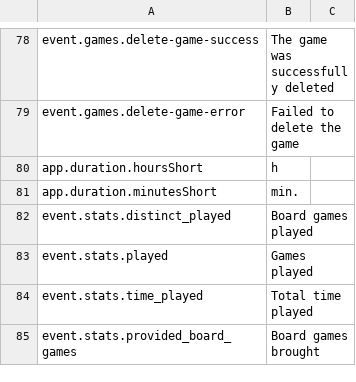
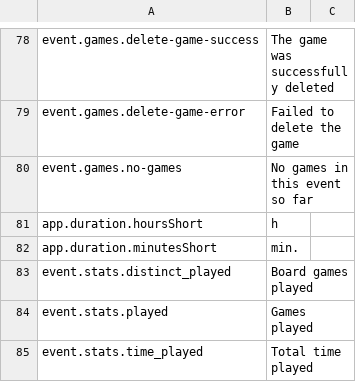
Before and after one commit to BGWE/BoardgameWE-UI, a CSV file: boardgame-ui/src/locales/translations.csv, drawn as a sheet; only a part is shown, gaps mark what is left out; the shorter side is filled out with more unchanged rows.

Commit message:
Handling of empty state in list of games

```diff
--- a/boardgame-ui/src/locales/translations.csv
+++ b/boardgame-ui/src/locales/translations.csv
@@ -79,2 +79,3 @@ event.games.delete-game-success, The game was successfully deleted,
 event.games.delete-game-error, Failed to delete the game,
+event.games.no-games,No games in this event so far,
 app.duration.hoursShort,h,
```
Also changed, not shown: 1 other file.
